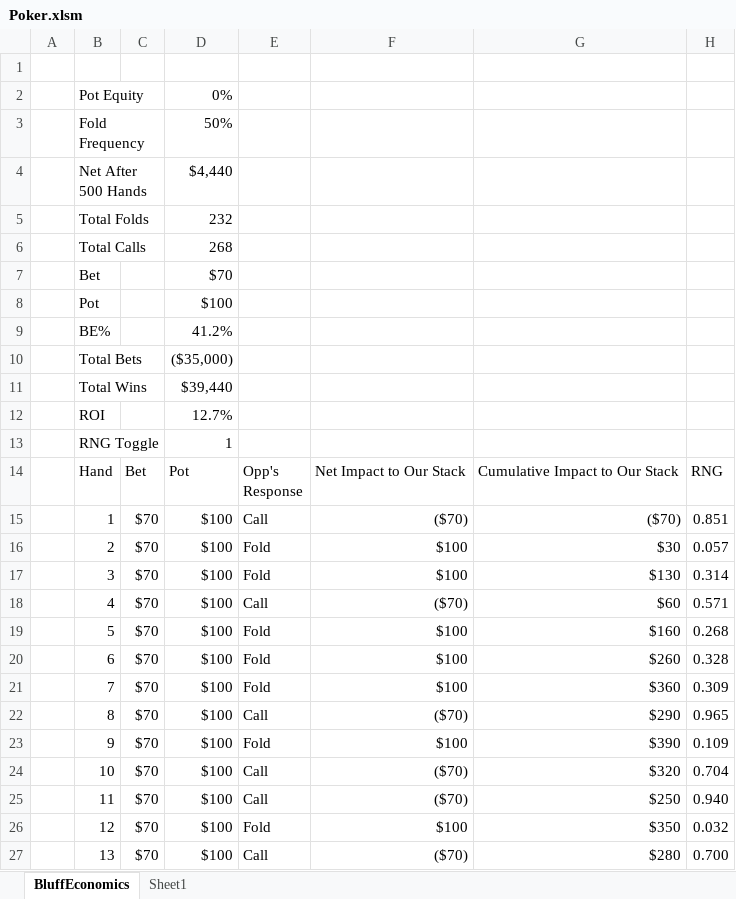
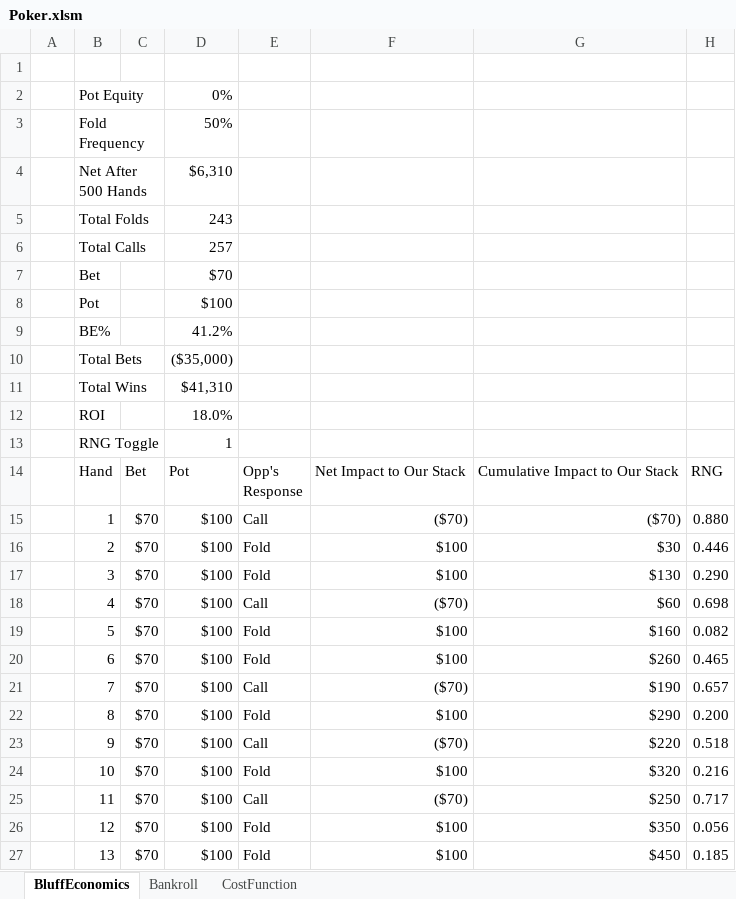
Before and after one commit to nickjathar/python_education, an Excel workbook: Poker.xlsm, sheet BluffEconomics, drawn as a sheet; only a part is shown; values as stored, in another font and other column widths than the file's, no cell formats; charts and pictures not drawn; the diff covers the shown part only; the diff names each change by its address in the sheet, - before the commit and + after, or states it on an @@ line.

```diff
--- a/Poker.xlsm (sheet BluffEconomics)
+++ b/Poker.xlsm (sheet BluffEconomics)
-sheet tab: Sheet1
+sheet tab: Bankroll
+sheet tab: CostFunction
-D4: $4,440
+D4: $6,310
-D5: 232
+D5: 243
-D6: 268
+D6: 257
-D11: $39,440
+D11: $41,310
-D12: 12.7%
+D12: 18.0%
-H15: 0.851
+H15: 0.880
-H16: 0.057
+H16: 0.446
-H17: 0.314
+H17: 0.290
-H18: 0.571
+H18: 0.698
-H19: 0.268
+H19: 0.082
-H20: 0.328
+H20: 0.465
-E21: Fold
+E21: Call
-F21: $100
+F21: ($70)
-G21: $360
+G21: $190
-H21: 0.309
+H21: 0.657
-E22: Call
+E22: Fold
-F22: ($70)
+F22: $100
-H22: 0.965
+H22: 0.200
-E23: Fold
+E23: Call
-F23: $100
+F23: ($70)
-G23: $390
+G23: $220
-H23: 0.109
+H23: 0.518
-E24: Call
+E24: Fold
-F24: ($70)
+F24: $100
-H24: 0.704
+H24: 0.216
-H25: 0.940
+H25: 0.717
-H26: 0.032
+H26: 0.056
-E27: Call
+E27: Fold
-F27: ($70)
+F27: $100
-G27: $280
+G27: $450
-H27: 0.700
+H27: 0.185
```
Also changed, not shown: 1462 edited cells elsewhere in this sheet, sheet Bankroll, cell formats, formulas that keep their value, charts or pictures.
